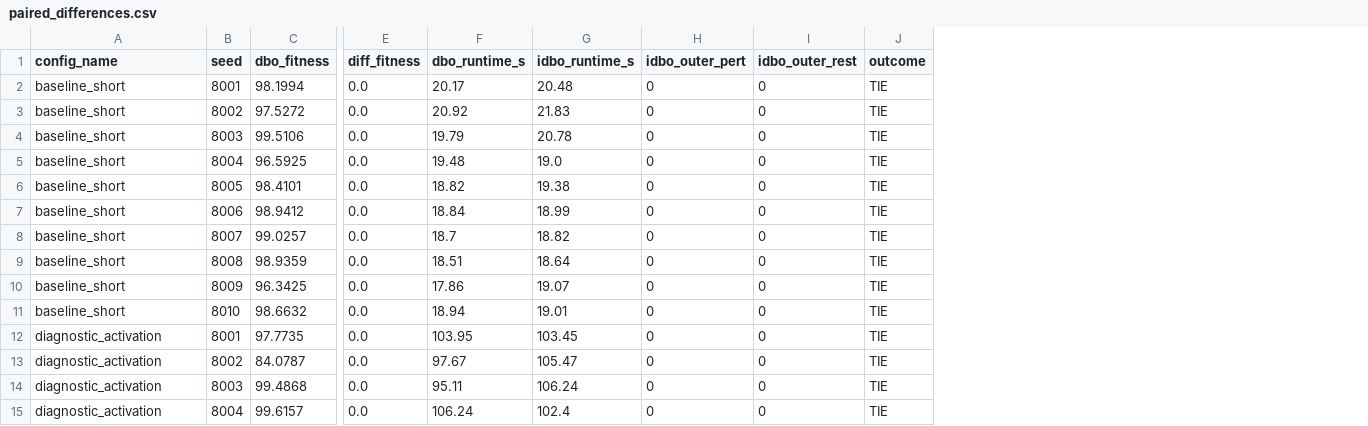
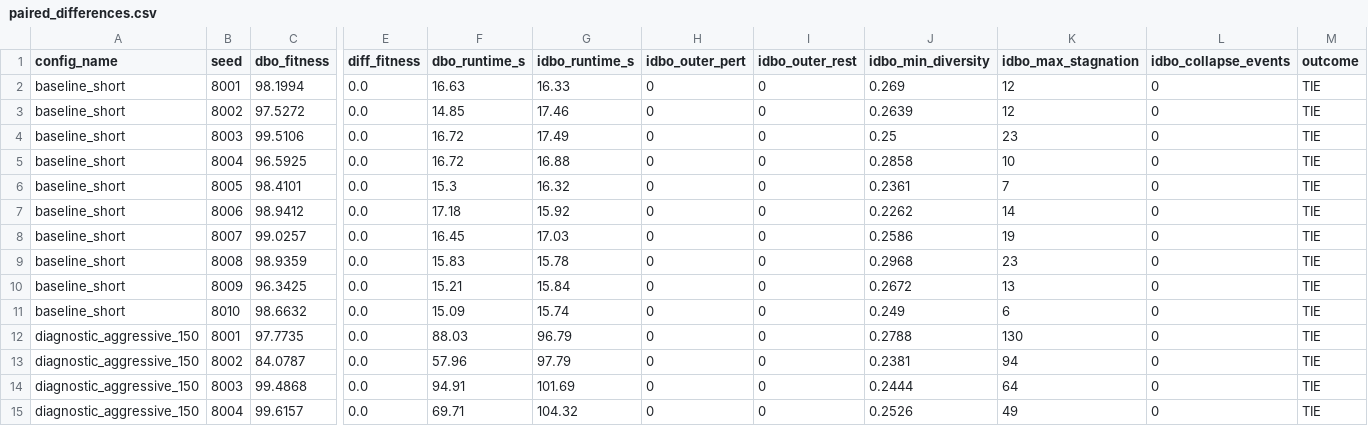
Before and after one commit to duylequang2303/DBO_heathcare, a CSV file: experiments/ablation_dbo_idbo/paired_differences.csv, drawn as a sheet; only a part is shown, gaps mark what is left out; the diff covers the shown part only; the diff names each change by its address in the sheet, - before the commit and + after, or states it on an @@ line.

```diff
--- a/experiments/ablation_dbo_idbo/paired_differences.csv
+++ b/experiments/ablation_dbo_idbo/paired_differences.csv
+column J (idbo_min_diversity), rows 2-15: 0.269 | 0.2639 | 0.25 | 0.2858 | 0.2361 | 0.2262 | 0.2586 | 0.2968 | 0.2672 | 0.249 | 0.2788 | 0.2381 | 0.2444 | 0.2526
+column K (idbo_max_stagnation), rows 2-15: 12 | 12 | 23 | 10 | 7 | 14 | 19 | 23 | 13 | 6 | 130 | 94 | 64 | 49
+column L (idbo_collapse_events), rows 2-15: all 0
-F2 (dbo_runtime_s): 20.17
+F2 (dbo_runtime_s): 16.63
-G2 (idbo_runtime_s): 20.48
+G2 (idbo_runtime_s): 16.33
-F3 (dbo_runtime_s): 20.92
+F3 (dbo_runtime_s): 14.85
-G3 (idbo_runtime_s): 21.83
+G3 (idbo_runtime_s): 17.46
-F4 (dbo_runtime_s): 19.79
+F4 (dbo_runtime_s): 16.72
-G4 (idbo_runtime_s): 20.78
+G4 (idbo_runtime_s): 17.49
-F5 (dbo_runtime_s): 19.48
+F5 (dbo_runtime_s): 16.72
-G5 (idbo_runtime_s): 19.0
+G5 (idbo_runtime_s): 16.88
-F6 (dbo_runtime_s): 18.82
+F6 (dbo_runtime_s): 15.3
-G6 (idbo_runtime_s): 19.38
+G6 (idbo_runtime_s): 16.32
-F7 (dbo_runtime_s): 18.84
+F7 (dbo_runtime_s): 17.18
-G7 (idbo_runtime_s): 18.99
+G7 (idbo_runtime_s): 15.92
-F8 (dbo_runtime_s): 18.7
+F8 (dbo_runtime_s): 16.45
-G8 (idbo_runtime_s): 18.82
+G8 (idbo_runtime_s): 17.03
-F9 (dbo_runtime_s): 18.51
+F9 (dbo_runtime_s): 15.83
-G9 (idbo_runtime_s): 18.64
+G9 (idbo_runtime_s): 15.78
-F10 (dbo_runtime_s): 17.86
+F10 (dbo_runtime_s): 15.21
-G10 (idbo_runtime_s): 19.07
+G10 (idbo_runtime_s): 15.84
-F11 (dbo_runtime_s): 18.94
+F11 (dbo_runtime_s): 15.09
-G11 (idbo_runtime_s): 19.01
+G11 (idbo_runtime_s): 15.74
-A12:A15 (config_name): diagnostic_activation
+A12:A15 (config_name): diagnostic_aggressive_150
-F12 (dbo_runtime_s): 103.95
+F12 (dbo_runtime_s): 88.03
-G12 (idbo_runtime_s): 103.45
+G12 (idbo_runtime_s): 96.79
-F13 (dbo_runtime_s): 97.67
+F13 (dbo_runtime_s): 57.96
-G13 (idbo_runtime_s): 105.47
+G13 (idbo_runtime_s): 97.79
-F14 (dbo_runtime_s): 95.11
+F14 (dbo_runtime_s): 94.91
-G14 (idbo_runtime_s): 106.24
+G14 (idbo_runtime_s): 101.69
-F15 (dbo_runtime_s): 106.24
+F15 (dbo_runtime_s): 69.71
-G15 (idbo_runtime_s): 102.4
+G15 (idbo_runtime_s): 104.32
```
Also changed, not shown: 38 edited cells elsewhere in this file, experiments/ablation_dbo_idbo/paired_runs.csv, experiments/ablation_dbo_idbo/summary.csv, 12 other files.
